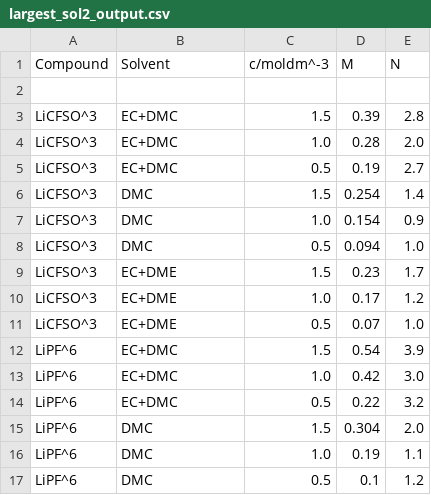
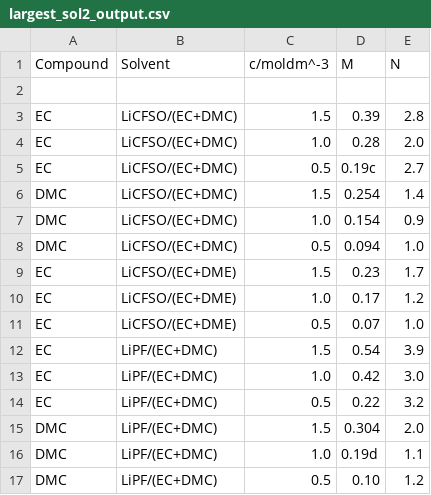
Before and after one commit to ChitandaErumanga/evals, a CSV file: uni-finder/answer/largest_sol2_output.csv, drawn as a sheet.

```diff
--- a/uni-finder/answer/largest_sol2_output.csv
+++ b/uni-finder/answer/largest_sol2_output.csv
@@ -2,16 +2,16 @@ Compound,Solvent,c/moldm^-3,M,N
 ,,,,
-LiCFSO^3,EC+DMC,1.5,0.39,2.8
-LiCFSO^3,EC+DMC,1.0,0.28,2.0
-LiCFSO^3,EC+DMC,0.5,0.19,2.7
-LiCFSO^3,DMC,1.5,0.254,1.4
-LiCFSO^3,DMC,1.0,0.154,0.9
-LiCFSO^3,DMC,0.5,0.094,1.0
-LiCFSO^3,EC+DME,1.5,0.23,1.7
-LiCFSO^3,EC+DME,1.0,0.17,1.2
-LiCFSO^3,EC+DME,0.5,0.07,1.0
-LiPF^6,EC+DMC,1.5,0.54,3.9
-LiPF^6,EC+DMC,1.0,0.42,3.0
-LiPF^6,EC+DMC,0.5,0.22,3.2
-LiPF^6,DMC,1.5,0.304,2.0
-LiPF^6,DMC,1.0,0.19,1.1
-LiPF^6,DMC,0.5,0.1,1.2
+EC,LiCFSO/(EC+DMC),1.5,0.39,2.8
+EC,LiCFSO/(EC+DMC),1.0,0.28,2.0
+EC,LiCFSO/(EC+DMC),0.5,0.19c,2.7
+DMC,LiCFSO/(EC+DMC),1.5,0.254,1.4
+DMC,LiCFSO/(EC+DMC),1.0,0.154,0.9
+DMC,LiCFSO/(EC+DMC),0.5,0.094,1.0
+EC,LiCFSO/(EC+DME),1.5,0.23,1.7
+EC,LiCFSO/(EC+DME),1.0,0.17,1.2
+EC,LiCFSO/(EC+DME),0.5,0.07,1.0
+EC,LiPF/(EC+DMC),1.5,0.54,3.9
+EC,LiPF/(EC+DMC),1.0,0.42,3.0
+EC,LiPF/(EC+DMC),0.5,0.22,3.2
+DMC,LiPF/(EC+DMC),1.5,0.304,2.0
+DMC,LiPF/(EC+DMC),1.0,0.19d,1.1
+DMC,LiPF/(EC+DMC),0.5,0.10,1.2
```
Also changed, not shown: examples/temp.csv, uni-finder/answer/largest_sol3_output.csv, 47 other files.
